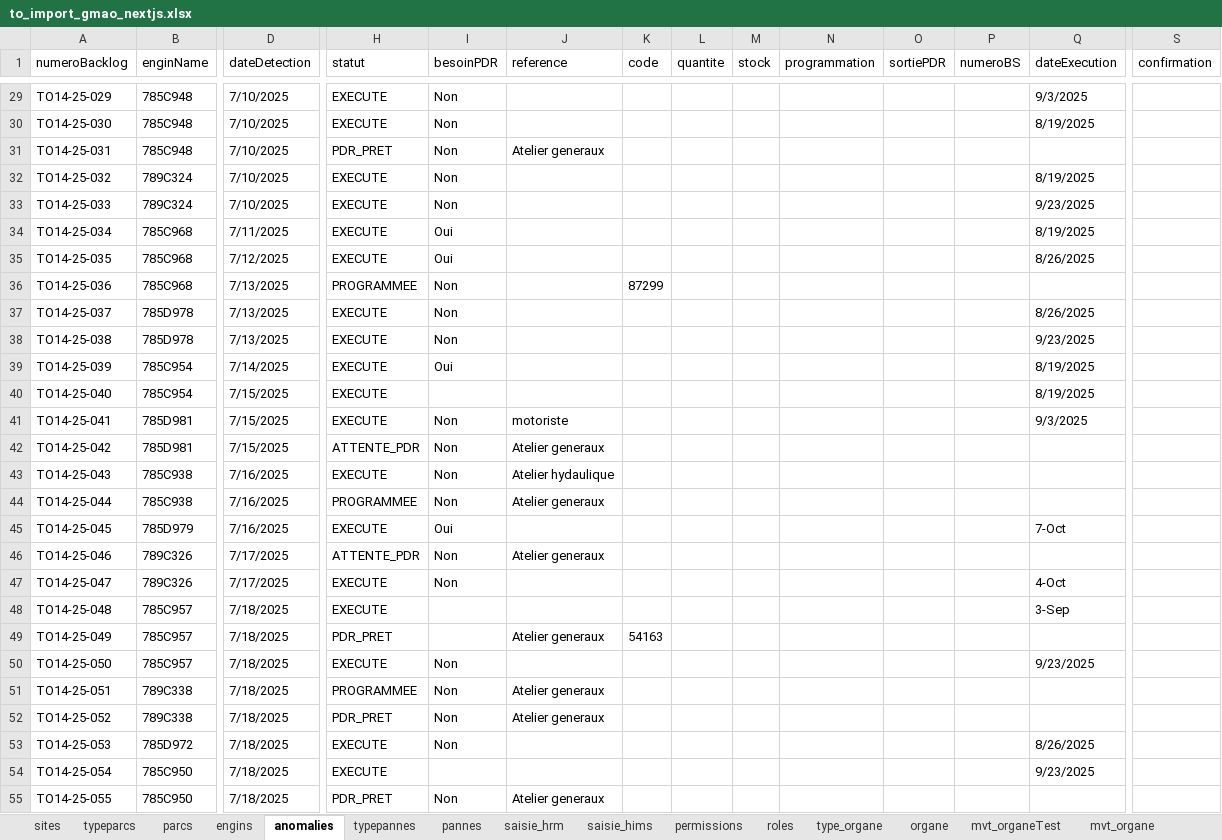
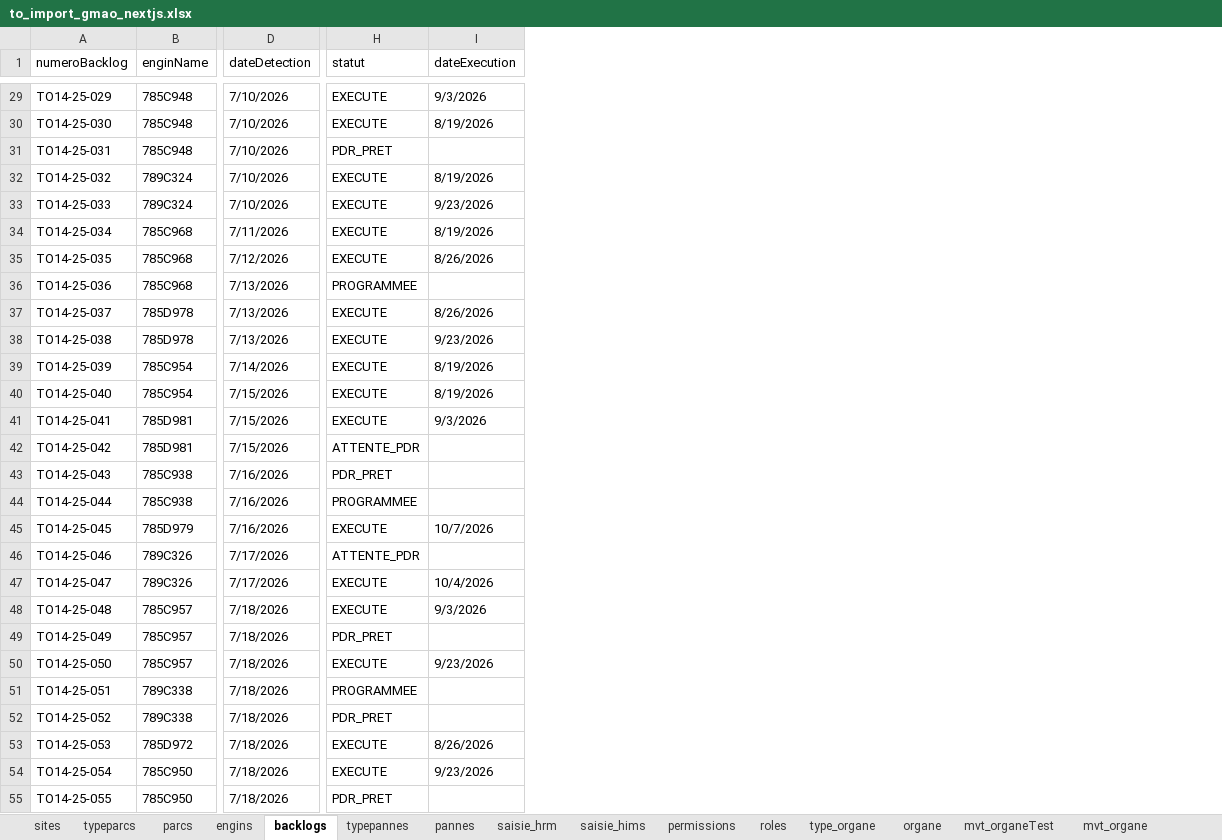
Before and after one commit to ghalass/multi_tenant, an Excel workbook: public/upload/to_import_gmao_nextjs.xlsx, sheet backlogs, drawn as a sheet; only a part is shown, gaps mark what is left out; values as stored, in another font and other column widths than the file's, no borders; conditional formats not drawn; removed rows and columns are numbered as before the commit, all else as after; the diff covers the shown part only; the diff names each change by its address in the sheet, - before the commit and + after, or states it on an @@ line.

Commit message:
backlogs import

```diff
--- a/public/upload/to_import_gmao_nextjs.xlsx (sheet backlogs)
+++ b/public/upload/to_import_gmao_nextjs.xlsx (sheet backlogs)
-sheet tab: anomalies
+sheet tab: backlogs
-column I (besoinPDR), rows 29-55: Non | Non | Non | Non | Non | Oui | Oui | Non | Non | Non | Oui |  | Non | Non | Non | Non | Oui | Non | Non |  |  | Non | Non | Non | Non |  | Non
-column J (reference), rows 31-55: Atelier generaux |  |  |  |  |  |  |  |  |  | motoriste | Atelier generaux | Atelier hydaulique | Atelier generaux |  | Atelier generaux |  |  | Atelier generaux |  | Atelier generaux | Atelier generaux |  |  | Atelier generaux
-column K (code), rows 36-49: 87299 |  |  |  |  |  |  |  |  |  |  |  |  | 54163
-column L (quantite), empty
-column M (stock), empty
-column N (programmation), empty
-column O (sortiePDR), empty
-column P (numeroBS), empty
-column S (confirmation), empty
-D29:D33 (dateDetection): 7/10/2025
+D29:D33 (dateDetection): 7/10/2026
-I29 (dateExecution): 9/3/2025
+I29 (dateExecution): 9/3/2026
-I30 (dateExecution): 8/19/2025
+I30 (dateExecution): 8/19/2026
-I32 (dateExecution): 8/19/2025
+I32 (dateExecution): 8/19/2026
-I33 (dateExecution): 9/23/2025
+I33 (dateExecution): 9/23/2026
-D34 (dateDetection): 7/11/2025
+D34 (dateDetection): 7/11/2026
-I34 (dateExecution): 8/19/2025
+I34 (dateExecution): 8/19/2026
-D35 (dateDetection): 7/12/2025
+D35 (dateDetection): 7/12/2026
-I35 (dateExecution): 8/26/2025
+I35 (dateExecution): 8/26/2026
-D36:D38 (dateDetection): 7/13/2025
+D36:D38 (dateDetection): 7/13/2026
-I37 (dateExecution): 8/26/2025
+I37 (dateExecution): 8/26/2026
-I38 (dateExecution): 9/23/2025
+I38 (dateExecution): 9/23/2026
-D39 (dateDetection): 7/14/2025
+D39 (dateDetection): 7/14/2026
-I39:I40 (dateExecution): 8/19/2025
+I39:I40 (dateExecution): 8/19/2026
-D40:D42 (dateDetection): 7/15/2025
+D40:D42 (dateDetection): 7/15/2026
-I41 (dateExecution): 9/3/2025
+I41 (dateExecution): 9/3/2026
-D43:D45 (dateDetection): 7/16/2025
+D43:D45 (dateDetection): 7/16/2026
-H43 (statut): EXECUTE
+H43 (statut): PDR_PRET
-I45 (dateExecution): 7-Oct
+I45 (dateExecution): 10/7/2026
-D46:D47 (dateDetection): 7/17/2025
+D46:D47 (dateDetection): 7/17/2026
-I47 (dateExecution): 4-Oct
+I47 (dateExecution): 10/4/2026
-D48:D55 (dateDetection): 7/18/2025
+D48:D55 (dateDetection): 7/18/2026
-I48 (dateExecution): 3-Sep
+I48 (dateExecution): 9/3/2026
-I50 (dateExecution): 9/23/2025
+I50 (dateExecution): 9/23/2026
-I53 (dateExecution): 8/26/2025
+I53 (dateExecution): 8/26/2026
-I54 (dateExecution): 9/23/2025
+I54 (dateExecution): 9/23/2026
```
Also changed, not shown: 545 edited cells elsewhere in this sheet, 2 other files.
